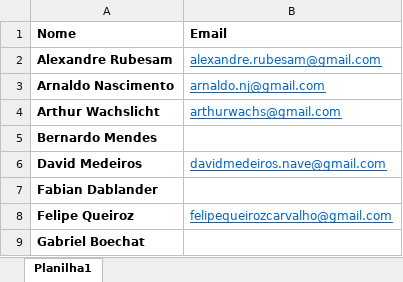
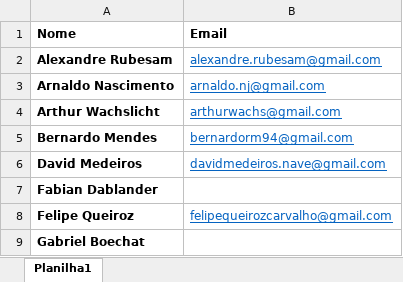
Before and after one commit to henriquecastror/open-code-community, an Excel workbook: Emails_OCC.xlsx, sheet Planilha1, drawn as a sheet; only a part is shown; values as stored, in another font and other column widths than the file's, no borders; the diff names each change by its address in the sheet, - before the commit and + after, or states it on an @@ line.

```diff
--- a/Emails_OCC.xlsx (sheet Planilha1)
+++ b/Emails_OCC.xlsx (sheet Planilha1)
-B5 (Email): (empty)
+B5 (Email): bernardorm94@gmail.com
```
Also changed, not shown: 2 other files.
